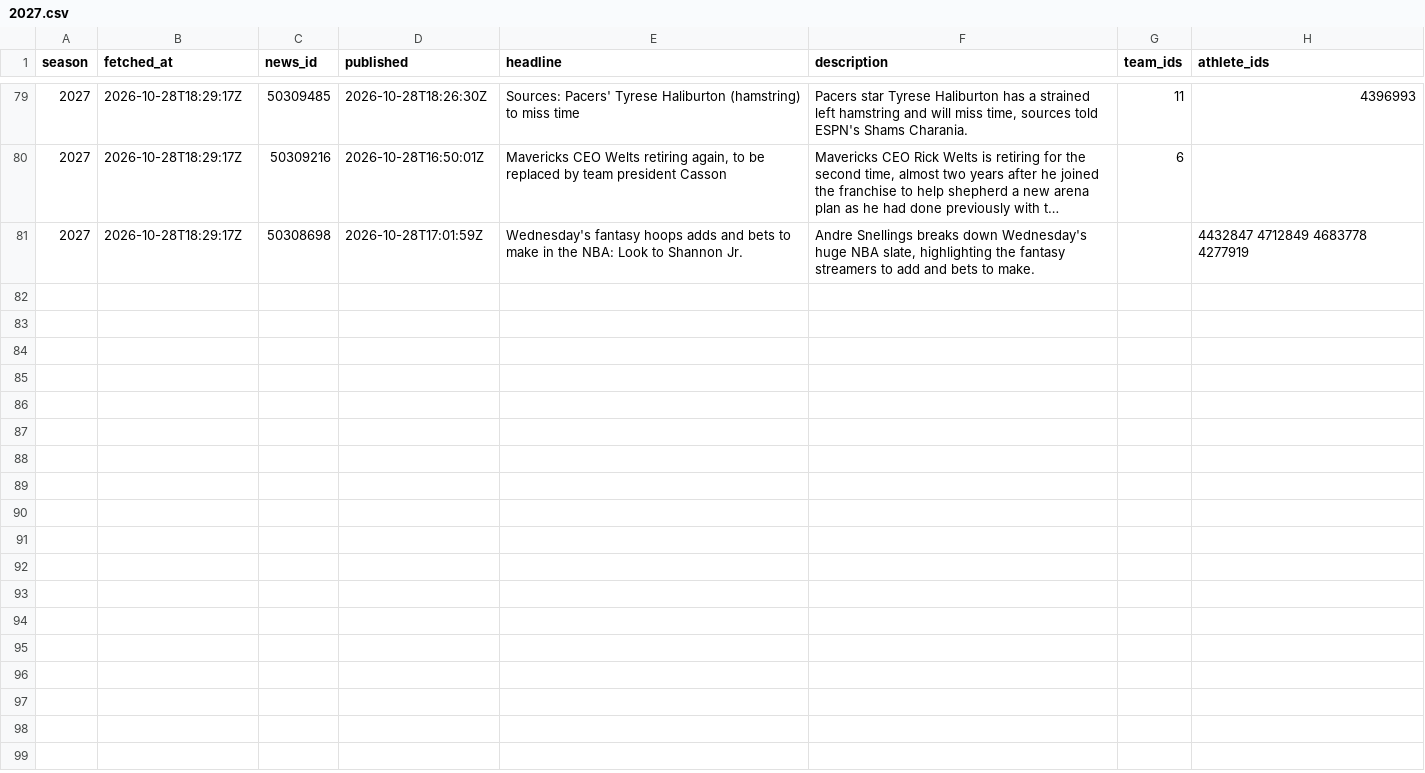
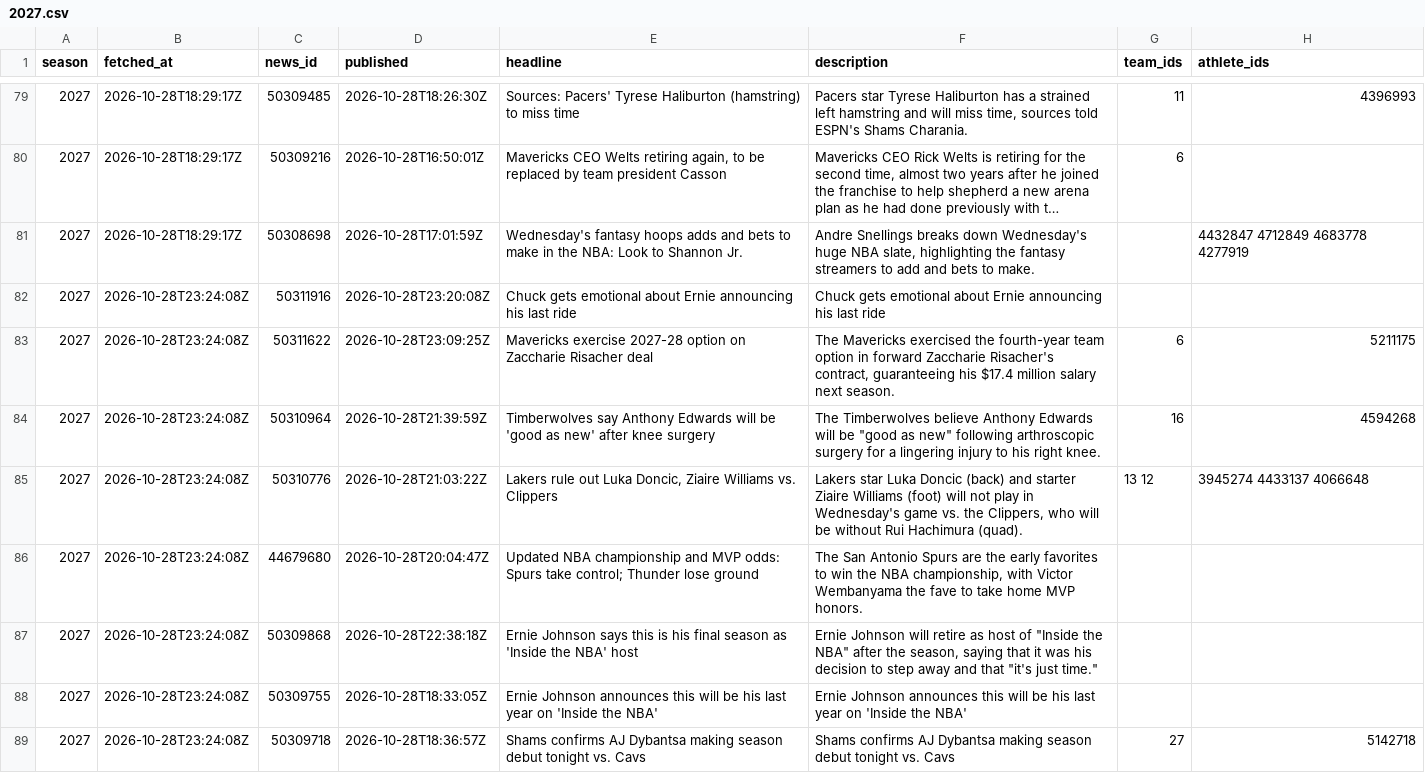
Before and after one commit to martinez-hub/nbaPredicts, a CSV file: data/text_news/2027.csv, drawn as a sheet; only a part is shown, gaps mark what is left out; long unchanged cells end in ….

```diff
--- a/data/text_news/2027.csv
+++ b/data/text_news/2027.csv
@@ -81 +81,9 @@ season,fetched_at,news_id,published,headline,description,team_ids,athlete_ids
 2027,2026-10-28T18:29:17Z,50308698,2026-10-28T17:01:59Z,Wednesday's fantasy hoops adds and bets to make in the NBA: Look to Shannon Jr.,"Andre Snellings breaks down Wednesday's huge NBA slate, highlighting the fantasy streamers to add and bets to make.",,4432847 4712849 4683778 4277919
+2027,2026-10-28T23:24:08Z,50311916,2026-10-28T23:20:08Z,Chuck gets emotional about Ernie announcing his last ride,Chuck gets emotional about Ernie announcing his last ride,,
+2027,2026-10-28T23:24:08Z,50311622,2026-10-28T23:09:25Z,Mavericks exercise 2027-28 option on Zaccharie Risacher deal,"The Mavericks exercised the fourth-year team option in forward Zaccharie Risacher's contract, guaranteeing his $17.4 million salary next season.",6,5211175
+2027,2026-10-28T23:24:08Z,50310964,2026-10-28T21:39:59Z,Timberwolves say Anthony Edwards will be 'good as new' after knee surgery,"The Timberwolves believe Anthony Edwards will be ""good as new"" following arthroscopic surgery for a lingering injury to his right knee.",16,4594268
+2027,2026-10-28T23:24:08Z,50310776,2026-10-28T21:03:22Z,"Lakers rule out Luka Doncic, Ziaire Williams vs. Clippers","Lakers star Luka Doncic (back) and starter Ziaire Williams (foot) will not play in Wednesday's game vs. the Clippers, who will be without Rui Hachimura (quad).",13 12,3945274 4433137 4066648
+2027,2026-10-28T23:24:08Z,44679680,2026-10-28T20:04:47Z,Updated NBA championship and MVP odds: Spurs take control; Thunder lose ground,"The San Antonio Spurs are the early favorites to win the NBA championship, with Victor Wembanyama the fave to take home MVP honors.",,
+2027,2026-10-28T23:24:08Z,50309868,2026-10-28T22:38:18Z,Ernie Johnson says this is his final season as 'Inside the NBA' host,"Ernie Johnson will retire as host of ""Inside the NBA"" after the season, saying that it was his decision to step away and that ""it's just time.""",,
+2027,2026-10-28T23:24:08Z,50309755,2026-10-28T18:33:05Z,Ernie Johnson announces this will be his last year on 'Inside the NBA',Ernie Johnson announces this will be his last year on 'Inside the NBA',,
+2027,2026-10-28T23:24:08Z,50309718,2026-10-28T18:36:57Z,Shams confirms AJ Dybantsa making season debut tonight vs. Cavs,Shams confirms AJ Dybantsa making season debut tonight vs. Cavs,27,5142718
```
Also changed, not shown: data/games/2027.csv, data/player_predictions/2027.csv, 3 other files.
